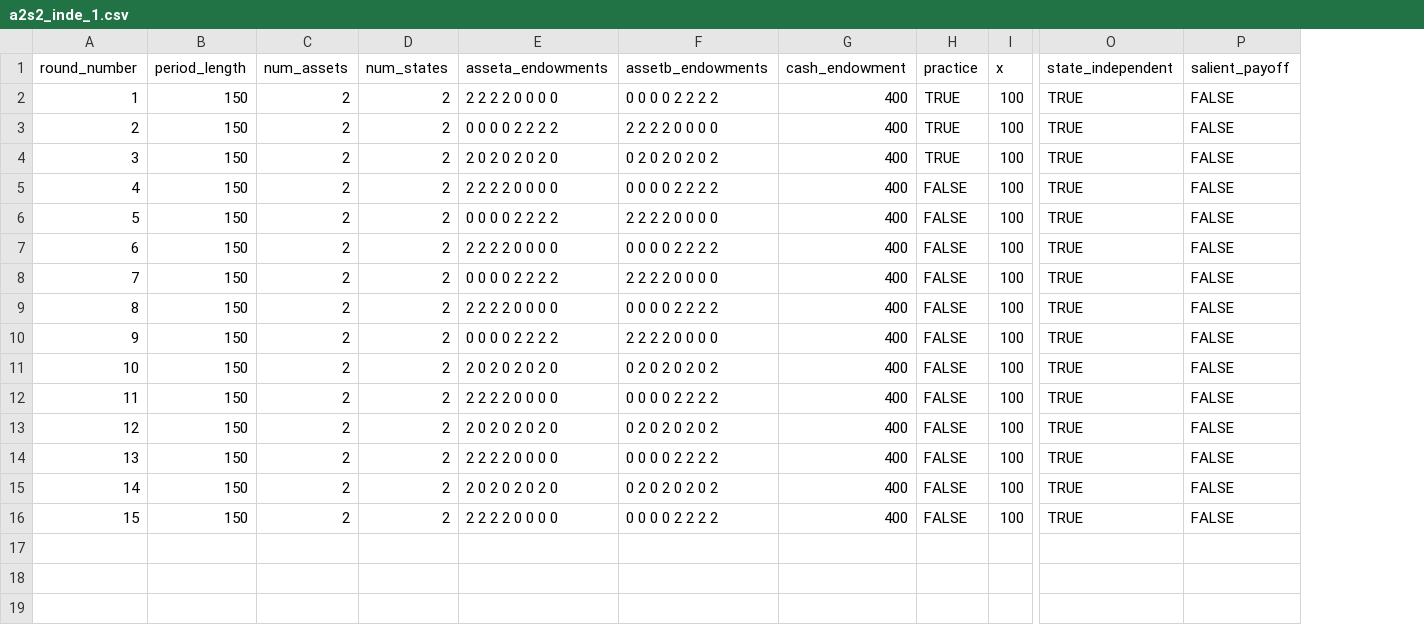
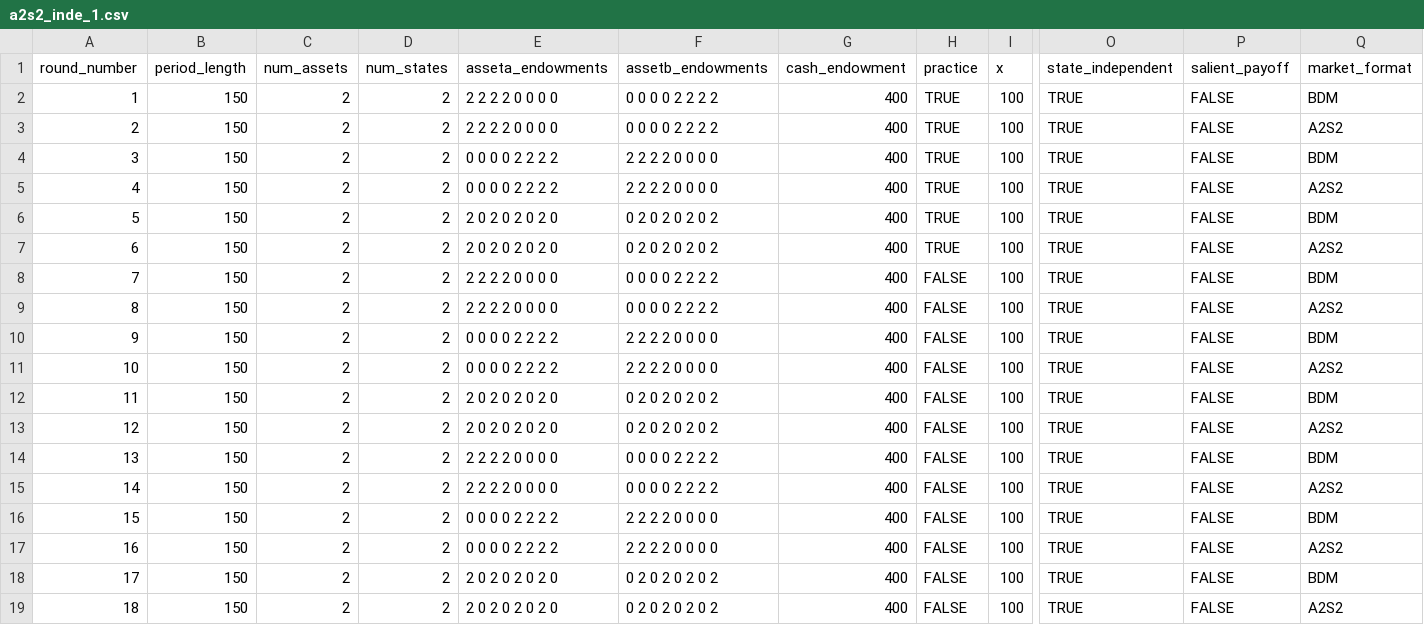
Before and after one commit to Zhangxi-Lam/salience_market_deploy, a CSV file: salience_market_bdm/configs/a2s2_inde_1.csv, drawn as a sheet; only a part is shown, gaps mark what is left out; removed rows and columns are numbered as before the commit, all else as after; rows hold the shown columns only; the diff names each change by its address in the sheet, - before the commit and + after, or states it on an @@ line.

```diff
--- a/salience_market_bdm/configs/a2s2_inde_1.csv
+++ b/salience_market_bdm/configs/a2s2_inde_1.csv
+column Q (market_format), row 2: BDM; rows 5-6: A2S2 | BDM; rows 8-10: BDM | A2S2 | BDM; rows 12-14: BDM | A2S2 | BDM; rows 16-18: BDM | A2S2 | BDM
+row 3: 2 | 150 | 2 | 2 | 2 2 2 2 0 0 0 0 | 0 0 0 0 2 2 2 2 | 400 | TRUE | 100 | TRUE | FALSE | A2S2
+row 4: 3 | 150 | 2 | 2 | 0 0 0 0 2 2 2 2 | 2 2 2 2 0 0 0 0 | 400 | TRUE | 100 | TRUE | FALSE | BDM
@@ column A (round_number) renumbered between rows 5 and 18 @@
+row 7: 6 | 150 | 2 | 2 | 2 0 2 0 2 0 2 0 | 0 2 0 2 0 2 0 2 | 400 | TRUE | 100 | TRUE | FALSE | A2S2
-E9 (asseta_endowments): 0 0 0 0 2 2 2 2
+E9 (asseta_endowments): 2 2 2 2 0 0 0 0
-F9 (assetb_endowments): 2 2 2 2 0 0 0 0
+F9 (assetb_endowments): 0 0 0 0 2 2 2 2
-row 7: 6 | 150 | 2 | 2 | 2 2 2 2 0 0 0 0 | 0 0 0 0 2 2 2 2 | 400 | FALSE | 100 | TRUE | FALSE
+row 11: 10 | 150 | 2 | 2 | 0 0 0 0 2 2 2 2 | 2 2 2 2 0 0 0 0 | 400 | FALSE | 100 | TRUE | FALSE | A2S2
-E12 (asseta_endowments): 0 0 0 0 2 2 2 2
+E12 (asseta_endowments): 2 0 2 0 2 0 2 0
-F12 (assetb_endowments): 2 2 2 2 0 0 0 0
+F12 (assetb_endowments): 0 2 0 2 0 2 0 2
@@ row 9 moved to row 15: 14 @@
-E16 (asseta_endowments): 2 0 2 0 2 0 2 0
+E16 (asseta_endowments): 0 0 0 0 2 2 2 2
-F16 (assetb_endowments): 0 2 0 2 0 2 0 2
+F16 (assetb_endowments): 2 2 2 2 0 0 0 0
-E17 (asseta_endowments): 2 2 2 2 0 0 0 0
+E17 (asseta_endowments): 0 0 0 0 2 2 2 2
-F17 (assetb_endowments): 0 0 0 0 2 2 2 2
+F17 (assetb_endowments): 2 2 2 2 0 0 0 0
-row 16: 15 | 150 | 2 | 2 | 2 2 2 2 0 0 0 0 | 0 0 0 0 2 2 2 2 | 400 | FALSE | 100 | TRUE | FALSE
+row 19: 18 | 150 | 2 | 2 | 2 0 2 0 2 0 2 0 | 0 2 0 2 0 2 0 2 | 400 | FALSE | 100 | TRUE | FALSE | A2S2
```
Also changed, not shown: salience_market_bdm/configs/a2s2_inde_2.csv, 4 other files.
